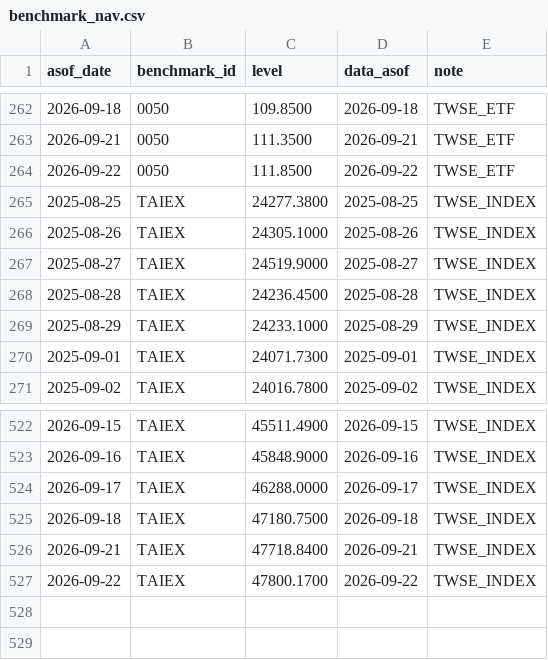
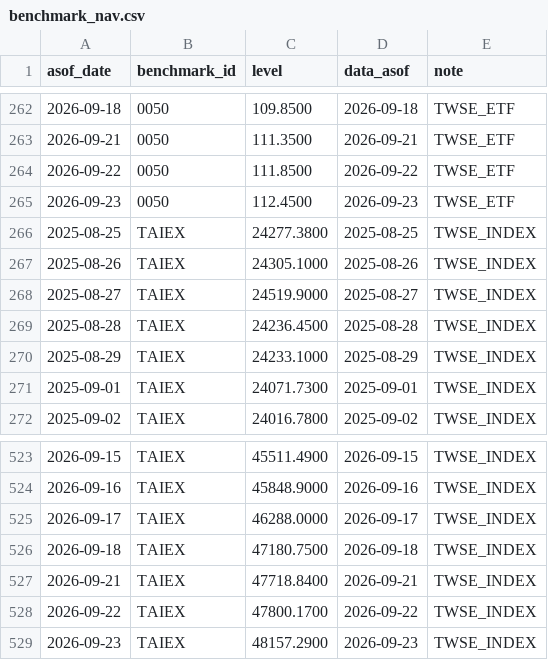
Before and after one commit to wegoliao/performance-accumulation-dashboard, a CSV file: inputs/benchmark_nav.csv, drawn as a sheet; only a part is shown, gaps mark what is left out; the diff names each change by its address in the sheet, - before the commit and + after, or states it on an @@ line.

```diff
--- a/inputs/benchmark_nav.csv
+++ b/inputs/benchmark_nav.csv
+row 265: 2026-09-23 | 0050 | 112.4500 | 2026-09-23 | TWSE_ETF
+row 529: 2026-09-23 | TAIEX | 48157.2900 | 2026-09-23 | TWSE_INDEX
```
Also changed, not shown: inputs/price_history.csv, 5 other files.
